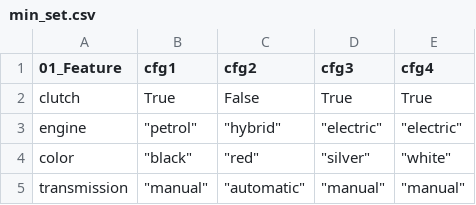
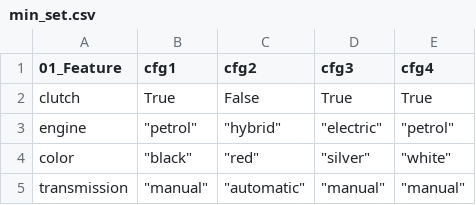
Before and after one commit to chinkhor/VarCHEKER-reports, a CSV file: min_set.csv, drawn as a sheet.

```diff
--- a/min_set.csv
+++ b/min_set.csv
@@ -2,3 +2,3 @@
 clutch,True,False,True,True
-engine,"""petrol""","""hybrid""","""electric""","""electric"""
+engine,"""petrol""","""hybrid""","""electric""","""petrol"""
 color,"""black""","""red""","""silver""","""white"""
```
Also changed, not shown: stat.csv.
